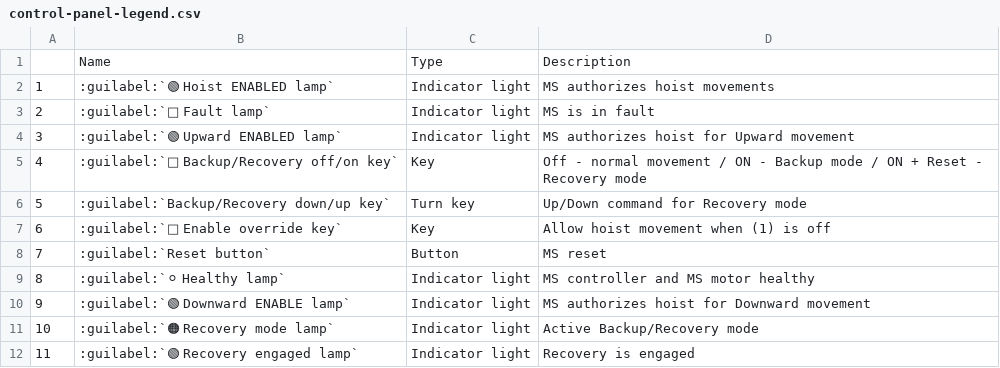
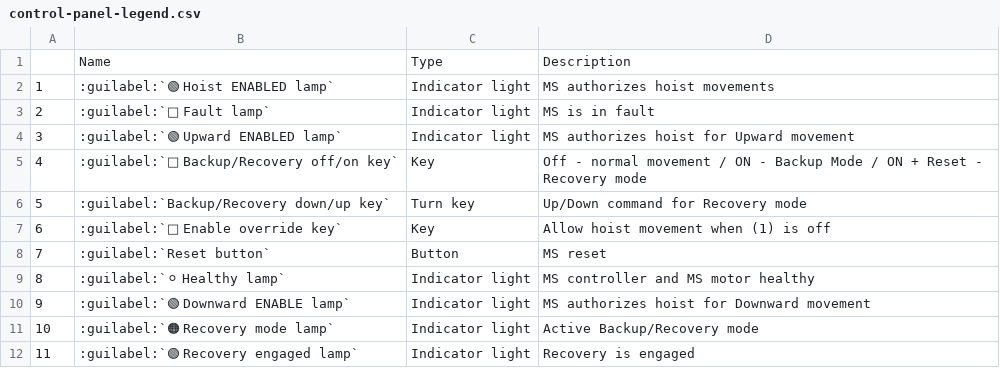
Before and after one commit to Peterpiotr/siguren-documentation, a CSV file: docs/source/_tables/control-panel-legend.csv, drawn as a sheet.

Commit message:
updates to backup mode

```diff
--- a/docs/source/_tables/control-panel-legend.csv
+++ b/docs/source/_tables/control-panel-legend.csv
@@ -4,3 +4,3 @@
 "3";:guilabel:`🟢 Upward ENABLED lamp`;Indicator light;MS authorizes hoist for Upward movement
-"4";:guilabel:`🔑 Backup/Recovery off/on key`;Key;Off - normal movement / ON - Backup mode / ON + Reset - Recovery mode
+"4";:guilabel:`🔑 Backup/Recovery off/on key`;Key;Off - normal movement / ON - Backup Mode / ON + Reset - Recovery mode
 "5";:guilabel:`Backup/Recovery down/up key`;Turn key;Up/Down command for Recovery mode
```
Also changed, not shown: docs/source/_tables/control-panel-without-MSHMI.csv, docs/source/_tables/terminasl-description.csv, 11 other files.
